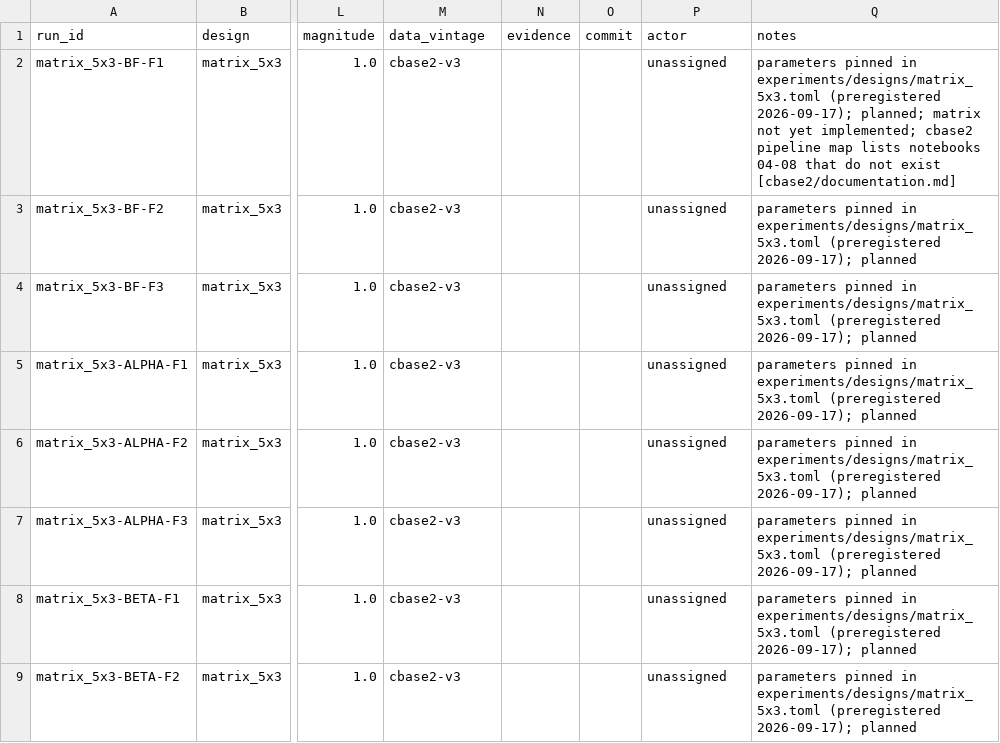
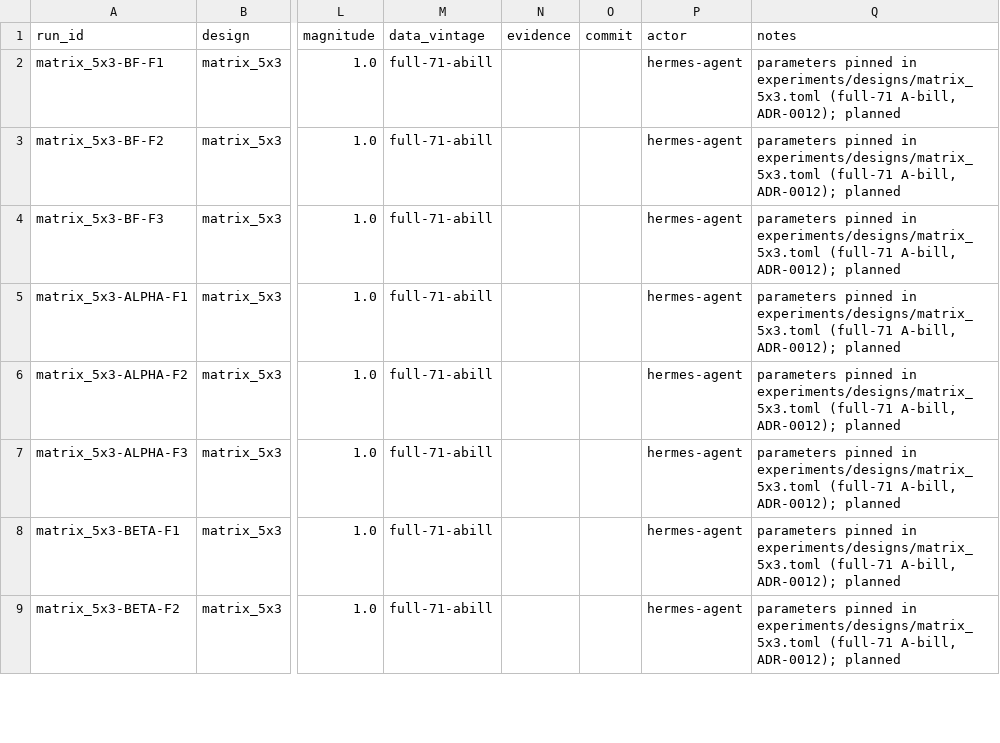
Before and after one commit to theplatters/CGEandLeontief, a CSV file: registry/scenarios.csv, drawn as a sheet; only a part is shown, gaps mark what is left out; the diff covers the shown part only; the diff names each change by its address in the sheet, - before the commit and + after, or states it on an @@ line.

Commit message:
adr(0013): book the intermediate-bill tax term (row 75) as the third external leak
The A-bill moved the intermediate bill from the purchaser-price total
(1-fs)*lambda = A + Imp + Tx to the domestic bill A (ADR-0012), booking Imp
as M_int but leaving Tx (product taxes on intermediate use, raw-table row 75)
booked nowhere. The omitted-market canary was therefore short by exactly
sum(T_int) = 0.0257449424 of GDP (77 951 EUR m, 2.574%): at the exact
full-71 baseline root the omitted market residual is 7.8e-18 while
S-(I+X-M) reads -2.5745e-2, so the review-2.1 identity asserted at 1e-6 could
not hold. Not a data discrepancy: sum(T_int) equals the gap to 2e-16, and the
table's own P-E residual (5.387%) is a separate item.

- Data gains T_int (row 75 / GDP_P), extracted by _domestic_bills alongside
  A_bill and M_int and carried through assemble_data and recalibrate_open.
- external_balance_canary adds T = dot(p .* (T_int ./ lambda), y) and returns
  it; the reported imbalance is S - (I+X-M) + T. The identity now holds at
  1.7e-16 (full-71) and 9.6e-17 (70s), and the 70s microscopic residual
  (-2.4e-6) appears identically on both sides instead of hiding in the slack.
- Nothing else changes: T_int is in neither _mobile_market_demand nor
  problem_fixed, so prices, quantities, employment, s and c0 are untouched.
- matrix_5x3 re-pinned to the full-71 A-bill calibration (drops=[], vintage
  full-71-abill, s = 0.1199, T_int anchor); calibration_abill gate note
  corrected. The "discrepancy-import" decision is closed: nothing to book.
- Tooling: drops=[] crashed build_reference because broadcasting over an empty
  vector degrades to Vector{Any} once BeyondHulten (SciML) is loaded
  (Int.(Any[]) === Any[]); both drops conversions are now Vector{Int}(...).
  update_scenario_row takes the data vintage from the design instead of
  hard-coding cbase2-v3.
- Tests: T_int anchors, the row identity A+Imp+Tx = sum(lambda)-1, and the
  canary identity at the baseline and solved roots on both variants; the
  synthetic fixture checks that the tax term enters the canary linearly.

```diff
--- a/registry/scenarios.csv
+++ b/registry/scenarios.csv
-M2:M9 (data_vintage): cbase2-v3
+M2:M9 (data_vintage): full-71-abill
-P2:P9 (actor): unassigned
+P2:P9 (actor): hermes-agent
-Q2 (notes): …in experiments/designs/matrix_5x3.toml (preregistered 2026-09-17); planned; matrix not yet implemented; cbase2 pipeline map lists notebooks 04-08 that do not exist [cbase2/documentation.md]
+Q2 (notes): …in experiments/designs/matrix_5x3.toml (full-71 A-bill, ADR-0012); planned
-Q3:Q9 (notes): …in experiments/designs/matrix_5x3.toml (preregistered 2026-09-17); planned
+Q3:Q9 (notes): …in experiments/designs/matrix_5x3.toml (full-71 A-bill, ADR-0012); planned
```
Also changed, not shown: 21 edited cells elsewhere in this file, 10 other files.
